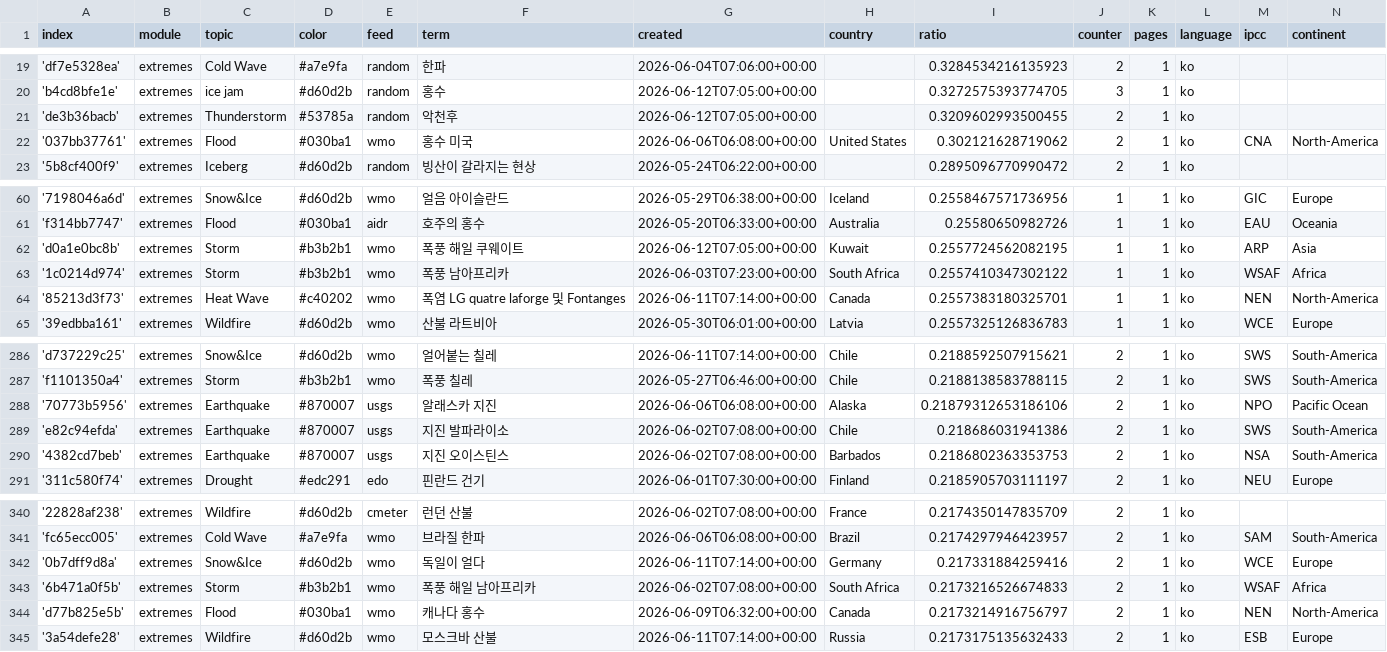
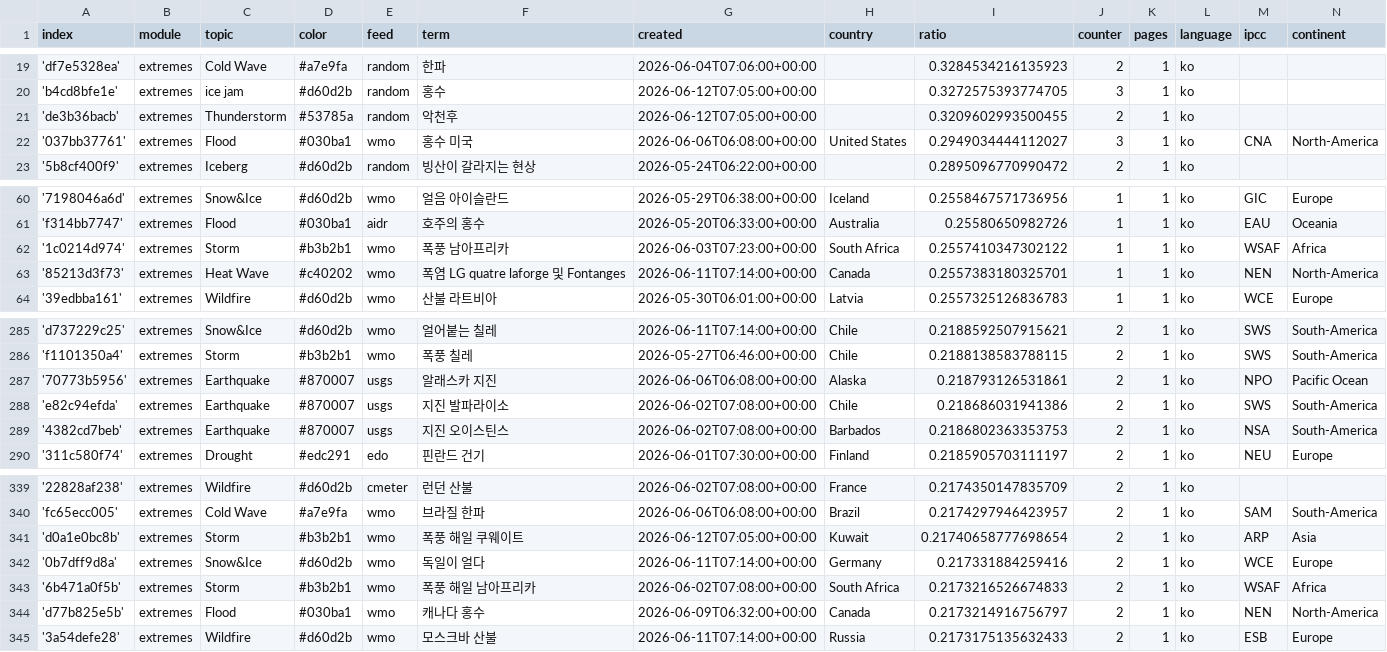
Before and after one commit to kamic-news/koreanExtremes, a CSV file: terms.csv, drawn as a sheet; only a part is shown, gaps mark what is left out.

Commit message:
Commit from GitHub Actions (harvest:0.0)

```diff
--- a/terms.csv
+++ b/terms.csv
@@ -21,3 +21,3 @@ index,module,topic,color,feed,term,created,country,ratio,counter,pages,language,
 'de3b36bacb',extremes,Thunderstorm,#53785a,random,악천후,2026-06-12T07:05:00+00:00,,0.3209602993500455,2,1,ko,,
-'037bb37761',extremes,Flood,#030ba1,wmo,홍수 미국,2026-06-06T06:08:00+00:00,United States,0.302121628719062,2,1,ko,CNA,North-America
+'037bb37761',extremes,Flood,#030ba1,wmo,홍수 미국,2026-06-06T06:08:00+00:00,United States,0.2949034444112027,3,1,ko,CNA,North-America
 '5b8cf400f9',extremes,Iceberg,#d60d2b,random,빙산이 갈라지는 현상,2026-05-24T06:22:00+00:00,,0.2895096770990472,2,1,ko,,
@@ -61,3 +61,2 @@ index,module,topic,color,feed,term,created,country,ratio,counter,pages,language,
 'f314bb7747',extremes,Flood,#030ba1,aidr,호주의 홍수,2026-05-20T06:33:00+00:00,Australia,0.25580650982726,1,1,ko,EAU,Oceania
-'d0a1e0bc8b',extremes,Storm,#b3b2b1,wmo,폭풍 해일 쿠웨이트,2026-06-12T07:05:00+00:00,Kuwait,0.2557724562082195,1,1,ko,ARP,Asia
 '1c0214d974',extremes,Storm,#b3b2b1,wmo,폭풍 남아프리카,2026-06-03T07:23:00+00:00,South Africa,0.2557410347302122,1,1,ko,WSAF,Africa
@@ -287,3 +286,3 @@ index,module,topic,color,feed,term,created,country,ratio,counter,pages,language,
 'f1101350a4',extremes,Storm,#b3b2b1,wmo,폭풍 칠레,2026-05-27T06:46:00+00:00,Chile,0.2188138583788115,2,1,ko,SWS,South-America
-'70773b5956',extremes,Earthquake,#870007,usgs,알래스카 지진,2026-06-06T06:08:00+00:00,Alaska,0.21879312653186106,2,1,ko,NPO,Pacific Ocean
+'70773b5956',extremes,Earthquake,#870007,usgs,알래스카 지진,2026-06-06T06:08:00+00:00,Alaska,0.218793126531861,2,1,ko,NPO,Pacific Ocean
 'e82c94efda',extremes,Earthquake,#870007,usgs,지진 발파라이소,2026-06-02T07:08:00+00:00,Chile,0.218686031941386,2,1,ko,SWS,South-America
@@ -341,2 +340,3 @@ index,module,topic,color,feed,term,created,country,ratio,counter,pages,language,
 'fc65ecc005',extremes,Cold Wave,#a7e9fa,wmo,브라질 한파,2026-06-06T06:08:00+00:00,Brazil,0.2174297946423957,2,1,ko,SAM,South-America
+'d0a1e0bc8b',extremes,Storm,#b3b2b1,wmo,폭풍 해일 쿠웨이트,2026-06-12T07:05:00+00:00,Kuwait,0.21740658777698654,2,1,ko,ARP,Asia
 '0b7dff9d8a',extremes,Snow&Ice,#d60d2b,wmo,독일이 얼다,2026-06-11T07:14:00+00:00,Germany,0.217331884259416,2,1,ko,WCE,Europe
```
